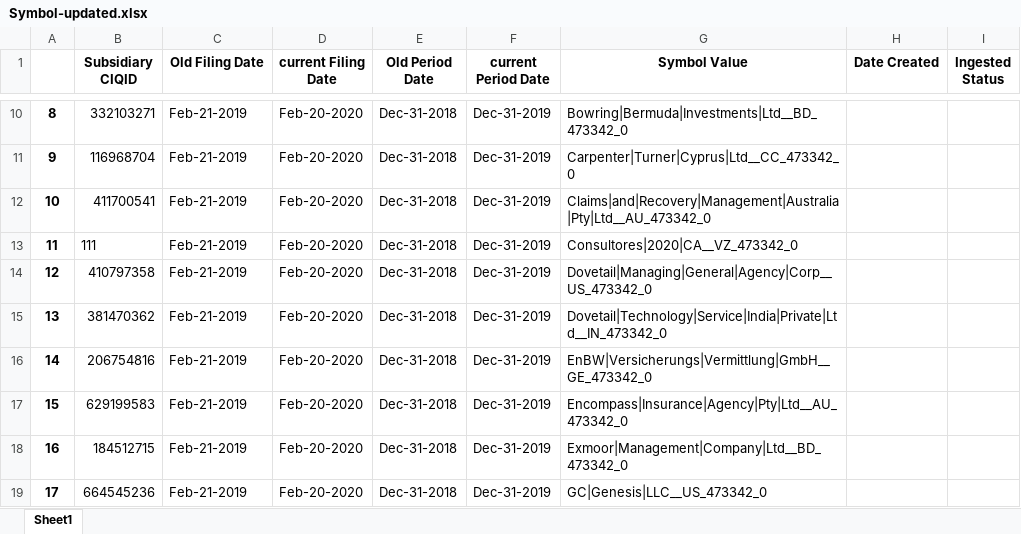
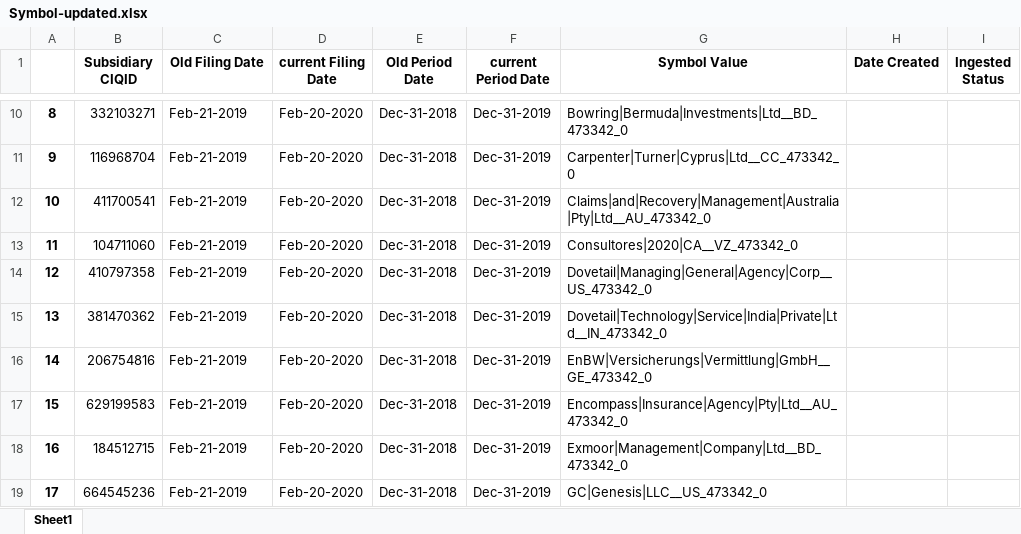
Before and after one commit to anmoledewan/Data-Science, an Excel workbook: DSA/Project/Symbol-updated.xlsx, sheet Sheet1, drawn as a sheet; only a part is shown, gaps mark what is left out; values as stored, in another font and other column widths than the file's, no borders; the diff names each change by its address in the sheet, - before the commit and + after, or states it on an @@ line.

```diff
--- a/DSA/Project/Symbol-updated.xlsx (sheet Sheet1)
+++ b/DSA/Project/Symbol-updated.xlsx (sheet Sheet1)
-B13 (Subsidiary CIQID): 111
+B13 (Subsidiary CIQID): 104711060
```
Also changed, not shown: DSA/Practice/Copy of Automation - SQL to Excel.xlsx, DSA/Practice/test1.xlsx, 6 other files.
